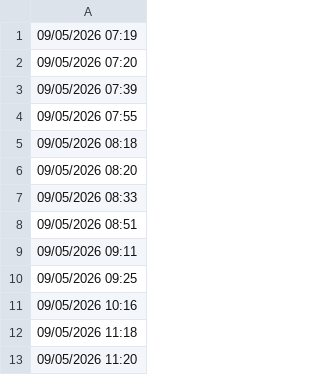
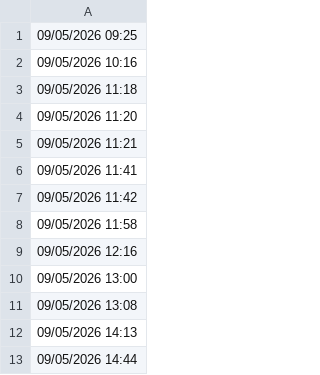
Before and after one commit to lethanhtannhat/trannhan7th9, a CSV file: time.csv, drawn as a sheet; only a part is shown; the shorter side is filled out with more unchanged rows.

```diff
--- a/time.csv
+++ b/time.csv
@@ -1,10 +1 @@
-09/05/2026 07:19
-09/05/2026 07:20
-09/05/2026 07:39
-09/05/2026 07:55
-09/05/2026 08:18
-09/05/2026 08:20
-09/05/2026 08:33
-09/05/2026 08:51
-09/05/2026 09:11
 09/05/2026 09:25
```
Also changed, not shown: 1 other file.
